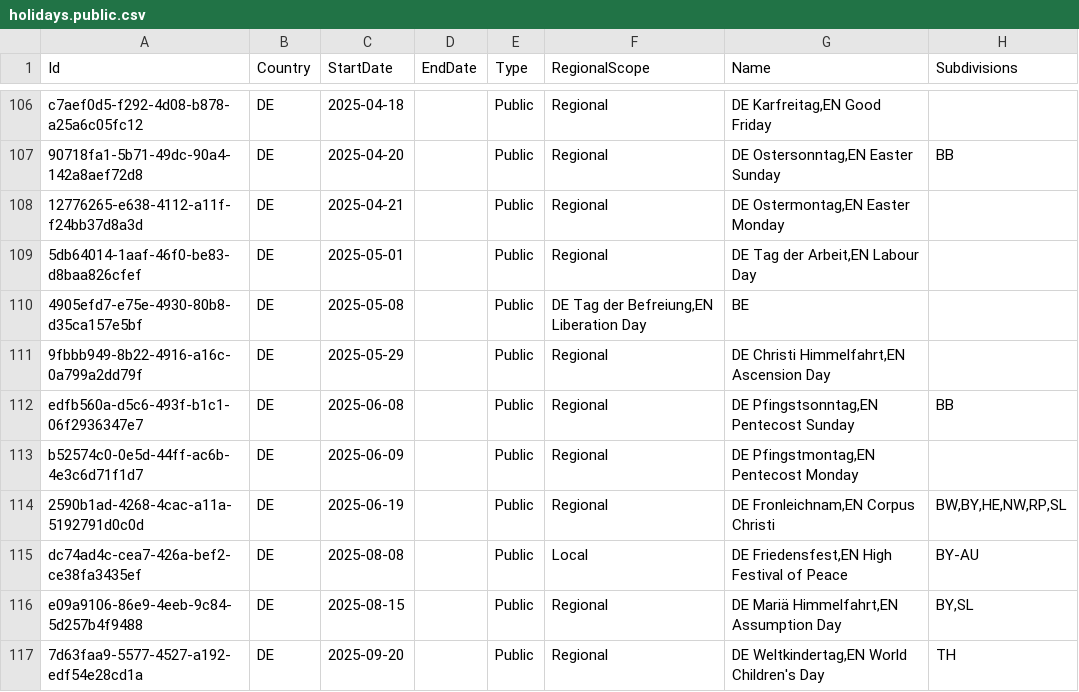
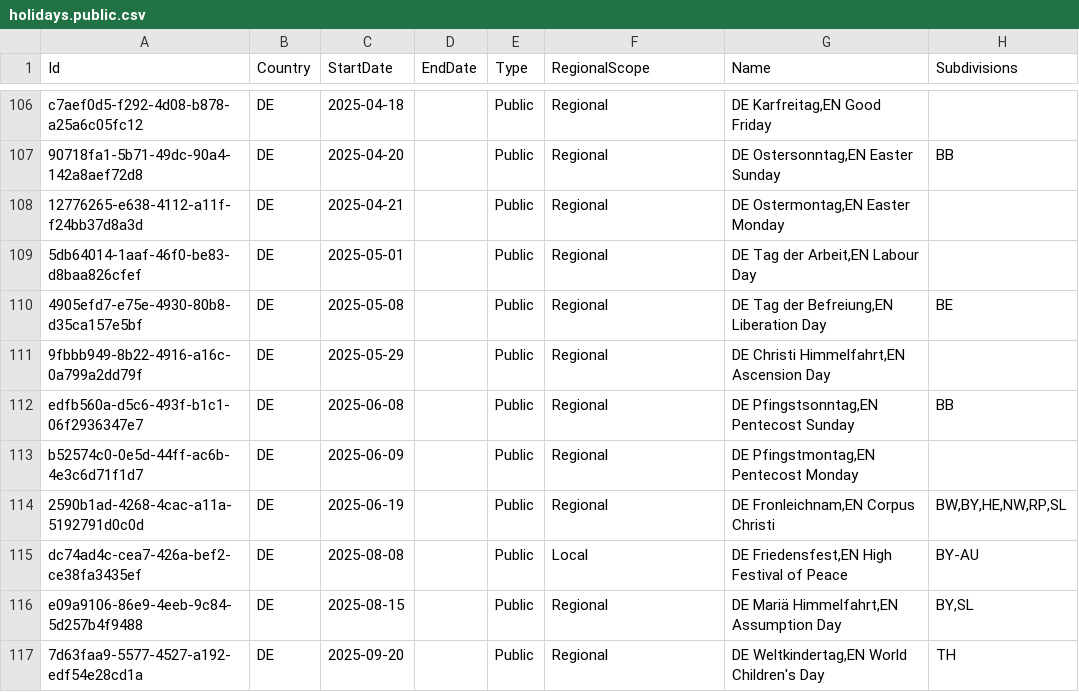
Before and after one commit to openpotato/openholidaysapi.data, a CSV file: src/de/holidays/holidays.public.csv, drawn as a sheet; only a part is shown, gaps mark what is left out.

Commit message:
Add missing colum

```diff
--- a/src/de/holidays/holidays.public.csv
+++ b/src/de/holidays/holidays.public.csv
@@ -109,3 +109,3 @@ c7aef0d5-f292-4d08-b878-a25a6c05fc12;DE;2025-04-18;;Public;Regional;DE Karfreita
 5db64014-1aaf-46f0-be83-d8baa826cfef;DE;2025-05-01;;Public;Regional;DE Tag der Arbeit,EN Labour Day;
-4905efd7-e75e-4930-80b8-d35ca157e5bf;DE;2025-05-08;;Public;DE Tag der Befreiung,EN Liberation Day;BE
+4905efd7-e75e-4930-80b8-d35ca157e5bf;DE;2025-05-08;;Public;Regional;DE Tag der Befreiung,EN Liberation Day;BE
 9fbbb949-8b22-4916-a16c-0a799a2dd79f;DE;2025-05-29;;Public;Regional;DE Christi Himmelfahrt,EN Ascension Day;
```
